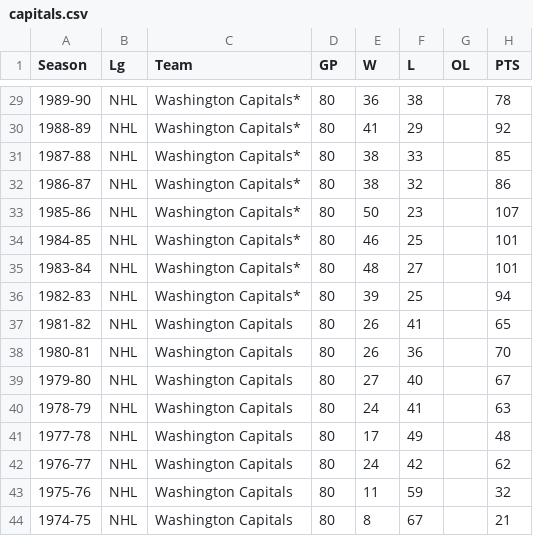
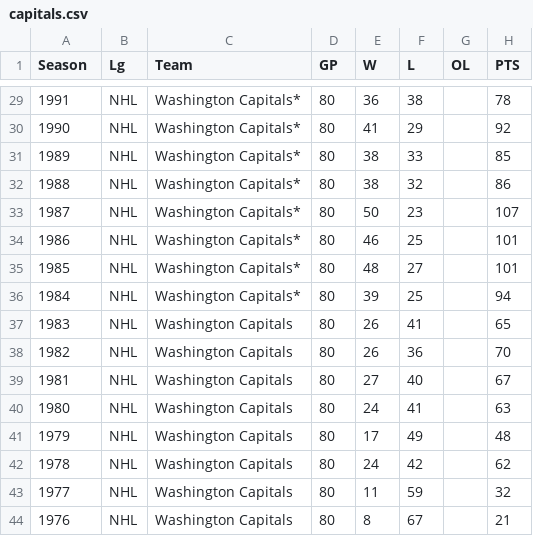
Before and after one commit to AMRiehle/DC_Dashboard, a CSV file: auxiliary/csv_to_mongo/capitals.csv, drawn as a sheet; only a part is shown, gaps mark what is left out; the diff covers the shown part only; the diff names each change by its address in the sheet, - before the commit and + after, or states it on an @@ line.

```diff
--- a/auxiliary/csv_to_mongo/capitals.csv
+++ b/auxiliary/csv_to_mongo/capitals.csv
-A29 (Season): 1989-90
+A29 (Season): 1991
-A30 (Season): 1988-89
+A30 (Season): 1990
-A31 (Season): 1987-88
+A31 (Season): 1989
-A32 (Season): 1986-87
+A32 (Season): 1988
-A33 (Season): 1985-86
+A33 (Season): 1987
-A34 (Season): 1984-85
+A34 (Season): 1986
-A35 (Season): 1983-84
+A35 (Season): 1985
-A36 (Season): 1982-83
+A36 (Season): 1984
-A37 (Season): 1981-82
+A37 (Season): 1983
-A38 (Season): 1980-81
+A38 (Season): 1982
-A39 (Season): 1979-80
+A39 (Season): 1981
-A40 (Season): 1978-79
+A40 (Season): 1980
-A41 (Season): 1977-78
+A41 (Season): 1979
-A42 (Season): 1976-77
+A42 (Season): 1978
-A43 (Season): 1975-76
+A43 (Season): 1977
-A44 (Season): 1974-75
+A44 (Season): 1976
```
Also changed, not shown: 27 edited cells elsewhere in this file, auxiliary/csv_to_mongo/nationals.csv, 3 other files.
